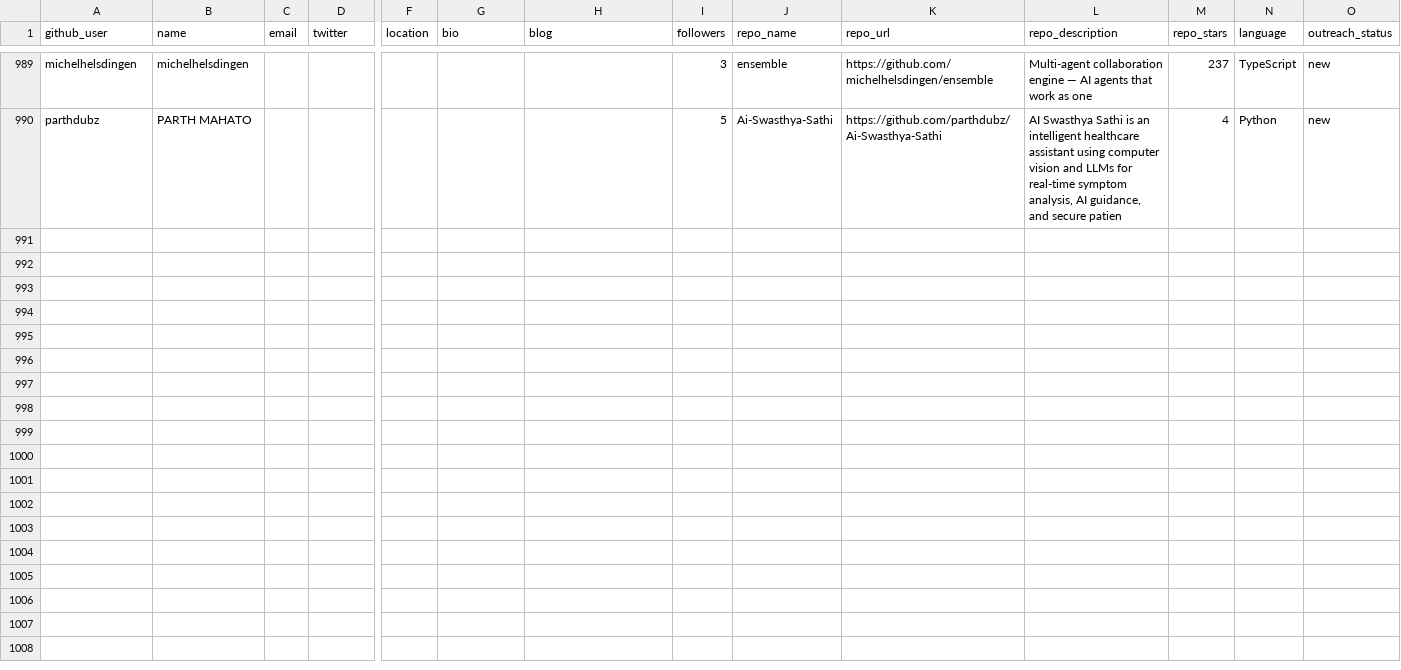
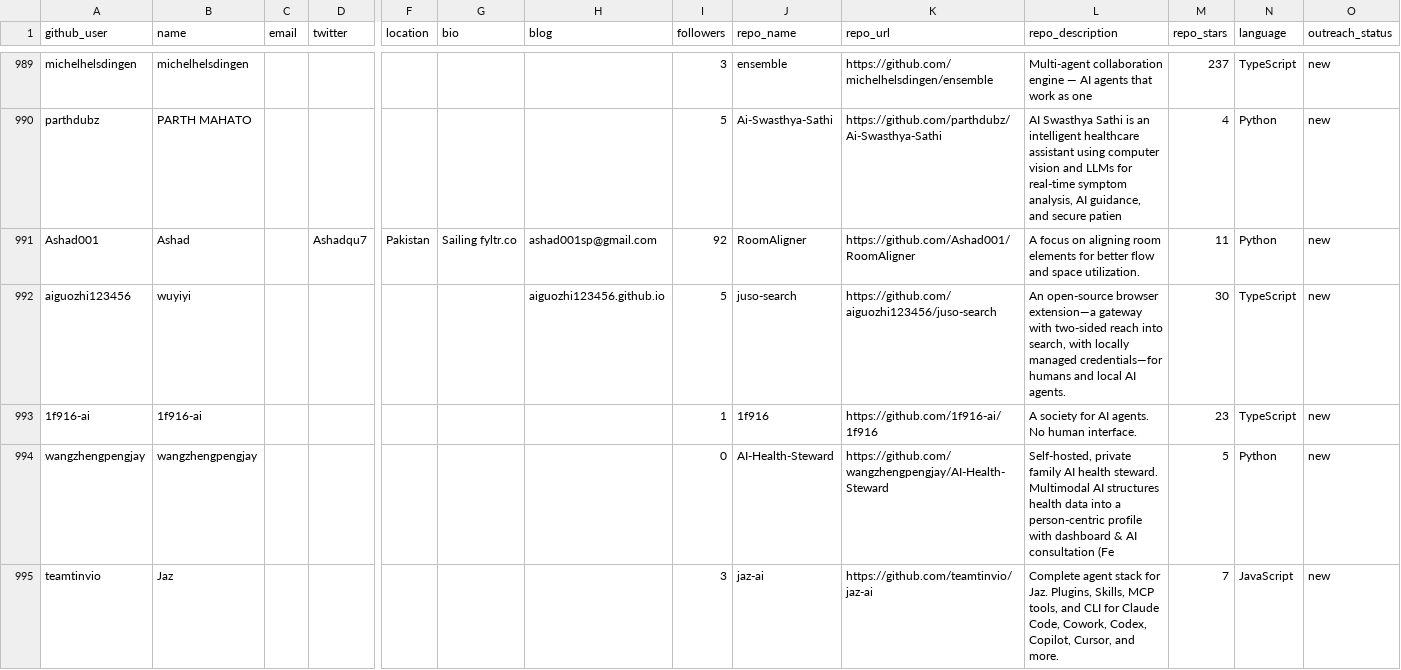
Before and after one commit to Soufianeazz/agentlens, a CSV file: agents/leads.csv, drawn as a sheet; only a part is shown, gaps mark what is left out; rows hold the shown columns only; the diff names each change by its address in the sheet, - before the commit and + after, or states it on an @@ line.

```diff
--- a/agents/leads.csv
+++ b/agents/leads.csv
+row 991: Ashad001 | Ashad |  | Ashadqu7 | Pakistan | Sailing fyltr.co | ashad001sp@gmail.com | 92 | RoomAligner | https://github.com/Ashad001/RoomAligner | A focus on aligning room elements for better flow and space utilization. | 11 | Python | new
+row 992: aiguozhi123456 | wuyiyi |  |  |  |  | aiguozhi123456.github.io | 5 | juso-search | https://github.com/aiguozhi123456/juso-search | An open-source browser extension—a gateway with two-sided reach into search, with locally managed credentials—for humans and local AI agents. | 30 | TypeScript | new
+row 993: 1f916-ai | 1f916-ai |  |  |  |  |  | 1 | 1f916 | https://github.com/1f916-ai/1f916 | A society for AI agents. No human interface. | 23 | TypeScript | new
+row 994: wangzhengpengjay | wangzhengpengjay |  |  |  |  |  | 0 | AI-Health-Steward | https://github.com/wangzhengpengjay/AI-Health-Steward | Self-hosted, private family AI health steward. Multimodal AI structures health data into a person-centric profile with dashboard & AI consultation (Fe | 5 | Python | new
+row 995: teamtinvio | Jaz |  |  |  |  |  | 3 | jaz-ai | https://github.com/teamtinvio/jaz-ai | Complete agent stack for Jaz. Plugins, Skills, MCP tools, and CLI for Claude Code, Cowork, Codex, Copilot, Cursor, and more. | 7 | JavaScript | new
```
